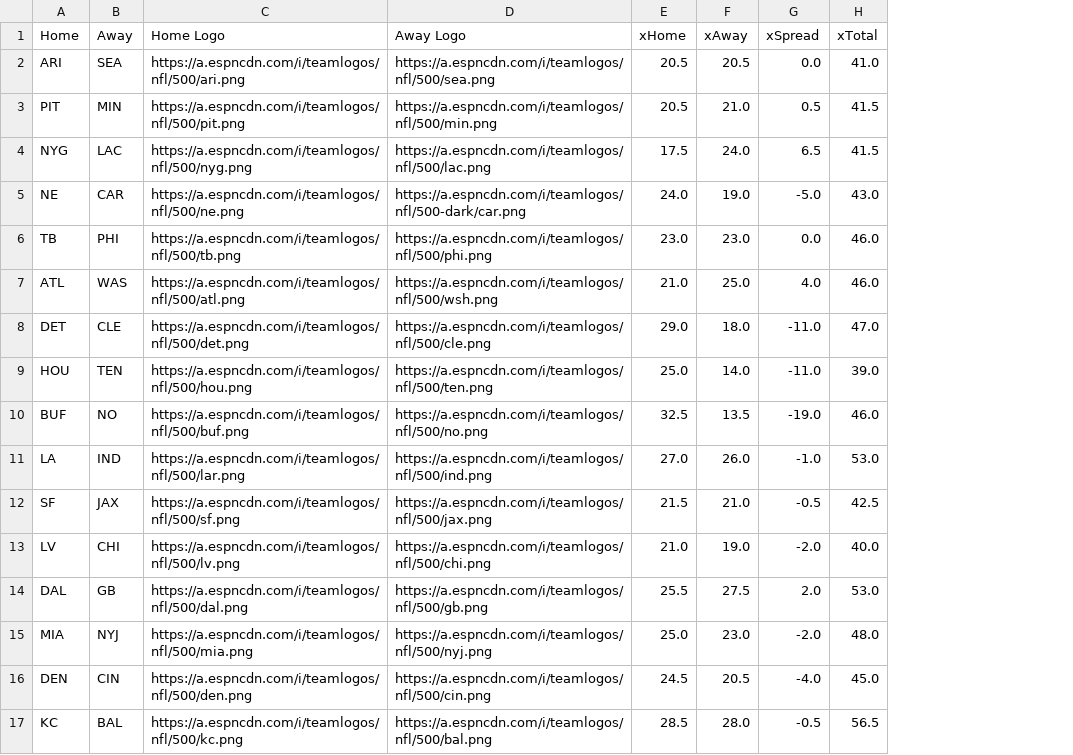
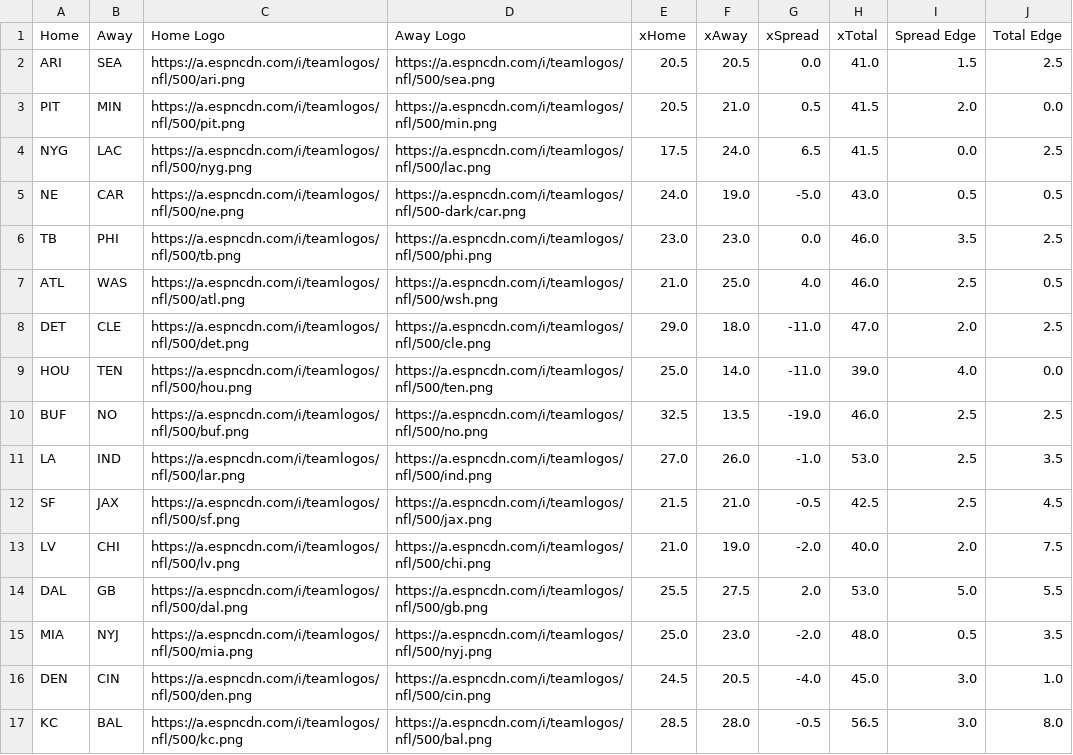
Before and after one commit to UtterLocks/UtterLocks.git.io, a CSV file: data/nfl.csv, drawn as a sheet; the diff names each change by its address in the sheet, - before the commit and + after, or states it on an @@ line.

Commit message:
Update nfl.csv

```diff
--- a/data/nfl.csv
+++ b/data/nfl.csv
+column I (Spread Edge), rows 2-17: 1.5 | 2.0 | 0.0 | 0.5 | 3.5 | 2.5 | 2.0 | 4.0 | 2.5 | 2.5 | 2.5 | 2.0 | 5.0 | 0.5 | 3.0 | 3.0
+column J (Total Edge), rows 2-17: 2.5 | 0.0 | 2.5 | 0.5 | 2.5 | 0.5 | 2.5 | 0.0 | 2.5 | 3.5 | 4.5 | 7.5 | 5.5 | 3.5 | 1.0 | 8.0
```
